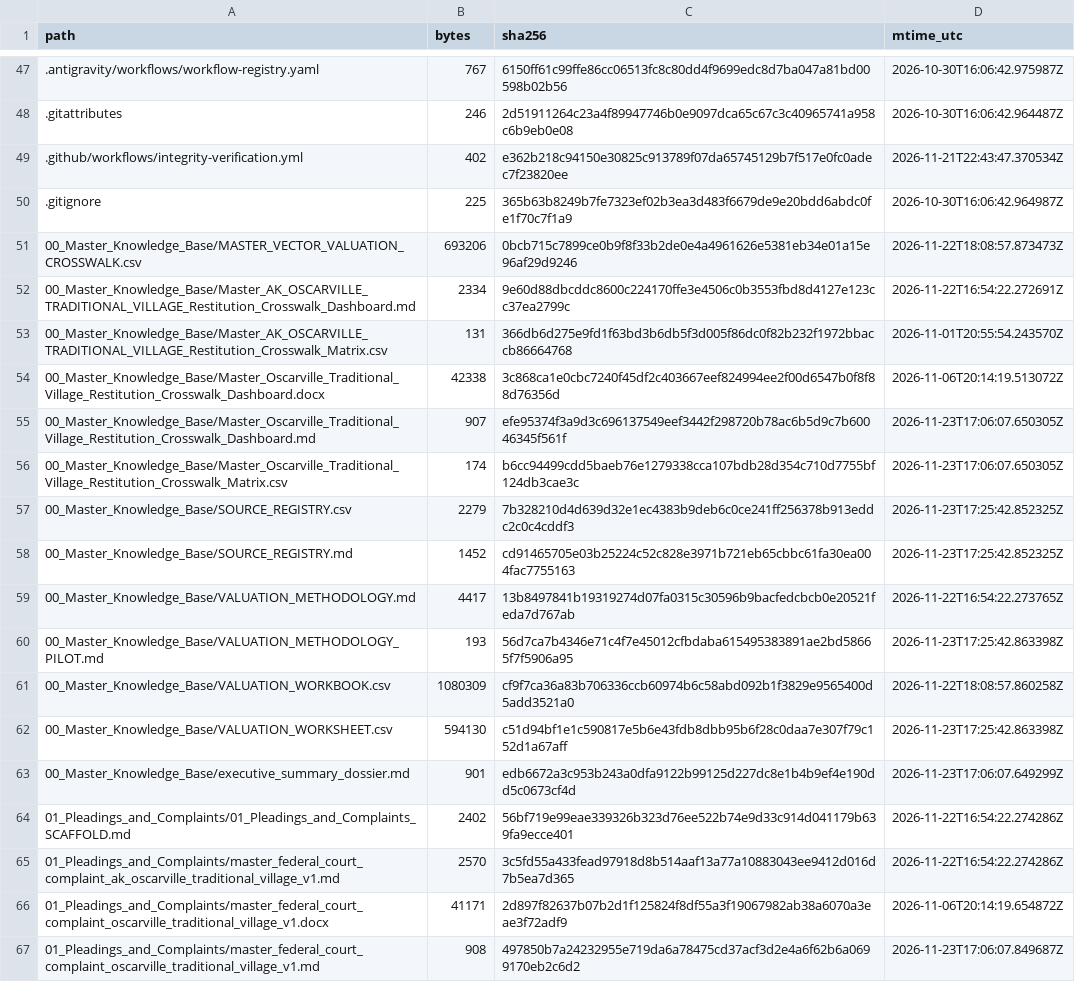
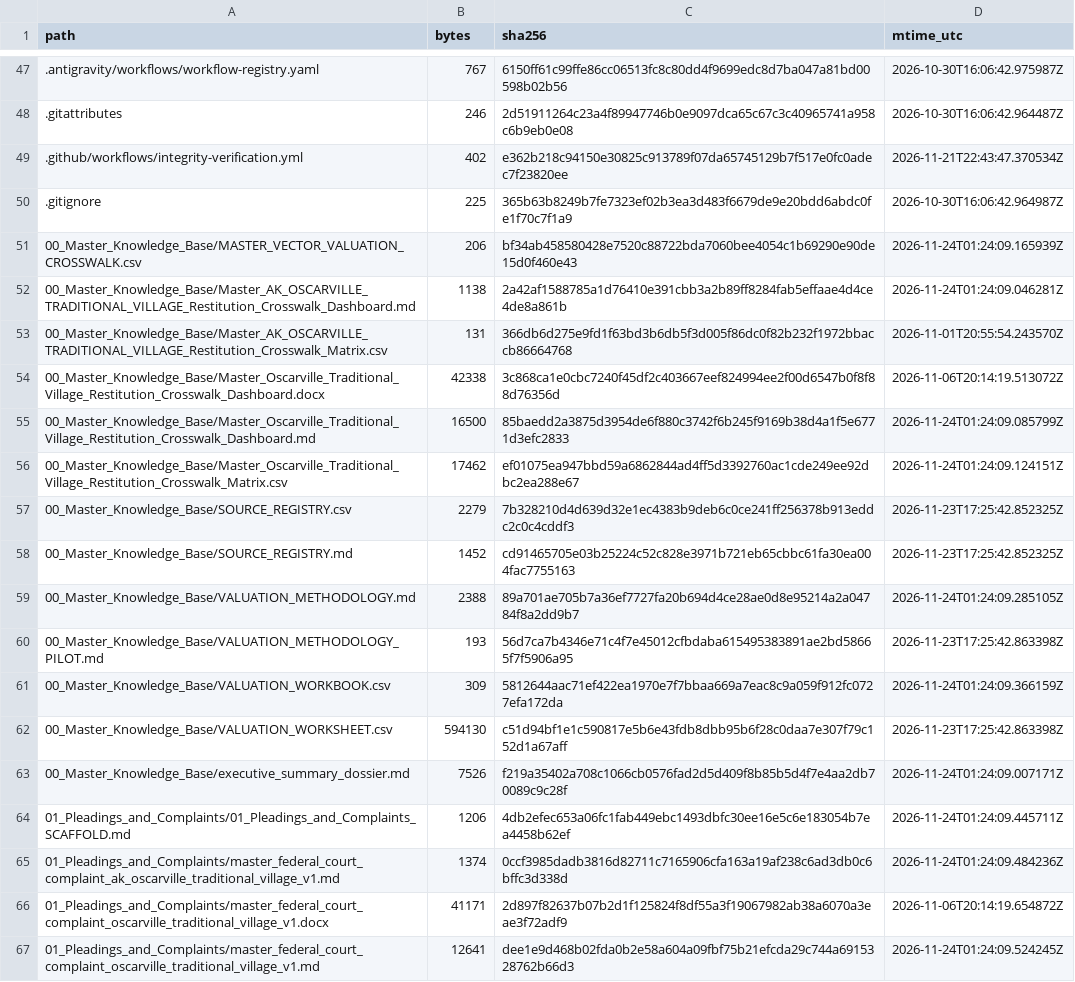
Before and after one commit to GlobalRestitutionAlliance/turtle-island-us-ak-oscarville-traditional-village-master-litigation, a CSV file: 99_Archives_and_Manifests/MANIFEST_SHA256.csv, drawn as a sheet; only a part is shown, gaps mark what is left out; the diff covers the shown part only.

```diff
--- a/99_Archives_and_Manifests/MANIFEST_SHA256.csv
+++ b/99_Archives_and_Manifests/MANIFEST_SHA256.csv
@@ -50,18 +50,18 @@ path,bytes,sha256,mtime_utc
 .gitignore,225,365b63b8249b7fe7323ef02b3ea3d483f6679de9e20bdd6abdc0fe1f70c7f1a9,2026-10-30T16:06:42.964987Z
-00_Master_Knowledge_Base/MASTER_VECTOR_VALUATION_CROSSWALK.csv,693206,0bcb715c7899ce0b9f8f33b2de0e4a4961626e5381eb34e01a15e96af29d9246,2026-11-22T18:08:57.873473Z
-00_Master_Knowledge_Base/Master_AK_OSCARVILLE_TRADITIONAL_VILLAGE_Restitution_Crosswalk_Dashboard.md,2334,9e60d88dbcddc8600c224170ffe3e4506c0b3553fbd8d4127e123cc37ea2799c,2026-11-22T16:54:22.272691Z
+00_Master_Knowledge_Base/MASTER_VECTOR_VALUATION_CROSSWALK.csv,206,bf34ab458580428e7520c88722bda7060bee4054c1b69290e90de15d0f460e43,2026-11-24T01:24:09.165939Z
+00_Master_Knowledge_Base/Master_AK_OSCARVILLE_TRADITIONAL_VILLAGE_Restitution_Crosswalk_Dashboard.md,1138,2a42af1588785a1d76410e391cbb3a2b89ff8284fab5effaae4d4ce4de8a861b,2026-11-24T01:24:09.046281Z
 00_Master_Knowledge_Base/Master_AK_OSCARVILLE_TRADITIONAL_VILLAGE_Restitution_Crosswalk_Matrix.csv,131,366db6d275e9fd1f63bd3b6db5f3d005f86dc0f82b232f1972bbaccb86664768,2026-11-01T20:55:54.243570Z
 00_Master_Knowledge_Base/Master_Oscarville_Traditional_Village_Restitution_Crosswalk_Dashboard.docx,42338,3c868ca1e0cbc7240f45df2c403667eef824994ee2f00d6547b0f8f88d76356d,2026-11-06T20:14:19.513072Z
-00_Master_Knowledge_Base/Master_Oscarville_Traditional_Village_Restitution_Crosswalk_Dashboard.md,907,efe95374f3a9d3c696137549eef3442f298720b78ac6b5d9c7b60046345f561f,2026-11-23T17:06:07.650305Z
-00_Master_Knowledge_Base/Master_Oscarville_Traditional_Village_Restitution_Crosswalk_Matrix.csv,174,b6cc94499cdd5baeb76e1279338cca107bdb28d354c710d7755bf124db3cae3c,2026-11-23T17:06:07.650305Z
+00_Master_Knowledge_Base/Master_Oscarville_Traditional_Village_Restitution_Crosswalk_Dashboard.md,16500,85baedd2a3875d3954de6f880c3742f6b245f9169b38d4a1f5e6771d3efc2833,2026-11-24T01:24:09.085799Z
+00_Master_Knowledge_Base/Master_Oscarville_Traditional_Village_Restitution_Crosswalk_Matrix.csv,17462,ef01075ea947bbd59a6862844ad4ff5d3392760ac1cde249ee92dbc2ea288e67,2026-11-24T01:24:09.124151Z
 00_Master_Knowledge_Base/SOURCE_REGISTRY.csv,2279,7b328210d4d639d32e1ec4383b9deb6c0ce241ff256378b913eddc2c0c4cddf3,2026-11-23T17:25:42.852325Z
 00_Master_Knowledge_Base/SOURCE_REGISTRY.md,1452,cd91465705e03b25224c52c828e3971b721eb65cbbc61fa30ea004fac7755163,2026-11-23T17:25:42.852325Z
-00_Master_Knowledge_Base/VALUATION_METHODOLOGY.md,4417,13b8497841b19319274d07fa0315c30596b9bacfedcbcb0e20521feda7d767ab,2026-11-22T16:54:22.273765Z
+00_Master_Knowledge_Base/VALUATION_METHODOLOGY.md,2388,89a701ae705b7a36ef7727fa20b694d4ce28ae0d8e95214a2a04784f8a2dd9b7,2026-11-24T01:24:09.285105Z
 00_Master_Knowledge_Base/VALUATION_METHODOLOGY_PILOT.md,193,56d7ca7b4346e71c4f7e45012cfbdaba615495383891ae2bd58665f7f5906a95,2026-11-23T17:25:42.863398Z
-00_Master_Knowledge_Base/VALUATION_WORKBOOK.csv,1080309,cf9f7ca36a83b706336ccb60974b6c58abd092b1f3829e9565400d5add3521a0,2026-11-22T18:08:57.860258Z
+00_Master_Knowledge_Base/VALUATION_WORKBOOK.csv,309,5812644aac71ef422ea1970e7f7bbaa669a7eac8c9a059f912fc0727efa172da,2026-11-24T01:24:09.366159Z
 00_Master_Knowledge_Base/VALUATION_WORKSHEET.csv,594130,c51d94bf1e1c590817e5b6e43fdb8dbb95b6f28c0daa7e307f79c152d1a67aff,2026-11-23T17:25:42.863398Z
-00_Master_Knowledge_Base/executive_summary_dossier.md,901,edb6672a3c953b243a0dfa9122b99125d227dc8e1b4b9ef4e190dd5c0673cf4d,2026-11-23T17:06:07.649299Z
-01_Pleadings_and_Complaints/01_Pleadings_and_Complaints_SCAFFOLD.md,2402,56bf719e99eae339326b323d76ee522b74e9d33c914d041179b639fa9ecce401,2026-11-22T16:54:22.274286Z
-01_Pleadings_and_Complaints/master_federal_court_complaint_ak_oscarville_traditional_village_v1.md,2570,3c5fd55a433fead97918d8b514aaf13a77a10883043ee9412d016d7b5ea7d365,2026-11-22T16:54:22.274286Z
+00_Master_Knowledge_Base/executive_summary_dossier.md,7526,f219a35402a708c1066cb0576fad2d5d409f8b85b5d4f7e4aa2db70089c9c28f,2026-11-24T01:24:09.007171Z
+01_Pleadings_and_Complaints/01_Pleadings_and_Complaints_SCAFFOLD.md,1206,4db2efec653a06fc1fab449ebc1493dbfc30ee16e5c6e183054b7ea4458b62ef,2026-11-24T01:24:09.445711Z
+01_Pleadings_and_Complaints/master_federal_court_complaint_ak_oscarville_traditional_village_v1.md,1374,0ccf3985dadb3816d82711c7165906cfa163a19af238c6ad3db0c6bffc3d338d,2026-11-24T01:24:09.484236Z
 01_Pleadings_and_Complaints/master_federal_court_complaint_oscarville_traditional_village_v1.docx,41171,2d897f82637b07b2d1f125824f8df55a3f19067982ab38a6070a3eae3f72adf9,2026-11-06T20:14:19.654872Z
-01_Pleadings_and_Complaints/master_federal_court_complaint_oscarville_traditional_village_v1.md,908,497850b7a24232955e719da6a78475cd37acf3d2e4a6f62b6a0699170eb2c6d2,2026-11-23T17:06:07.849687Z
+01_Pleadings_and_Complaints/master_federal_court_complaint_oscarville_traditional_village_v1.md,12641,dee1e9d468b02fda0b2e58a604a09fbf75b21efcda29c744a6915328762b66d3,2026-11-24T01:24:09.524245Z
```
Also changed, not shown: 80 edited cells elsewhere in this file, 37 other files.
